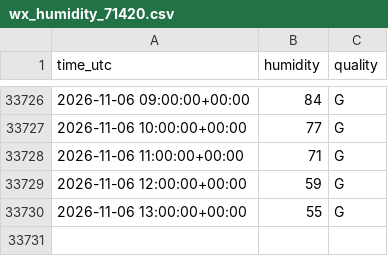
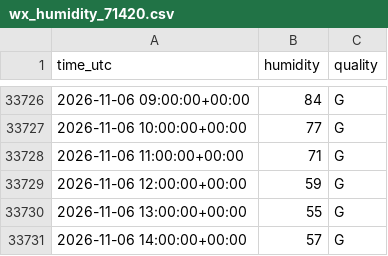
Before and after one commit to MindisBlank/SE3_DayAheadLoadForecast, a CSV file: data/wx_humidity_71420.csv, drawn as a sheet; only a part is shown, gaps mark what is left out.

```diff
--- a/data/wx_humidity_71420.csv
+++ b/data/wx_humidity_71420.csv
@@ -33730 +33730,2 @@ time_utc,humidity,quality
 2026-11-06 13:00:00+00:00,55,G
+2026-11-06 14:00:00+00:00,57,G
```
Also changed, not shown: data/wx_humidity_85240.csv, data/wx_humidity_97510.csv, 25 other files.
